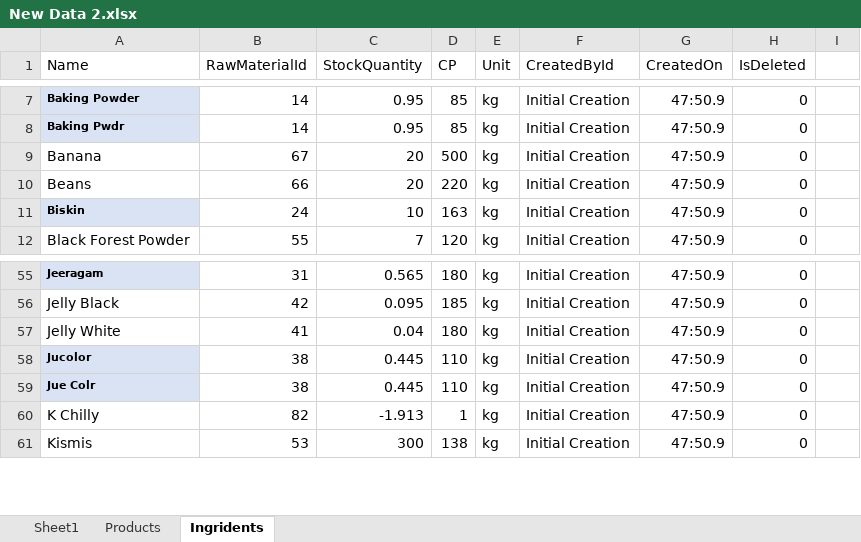
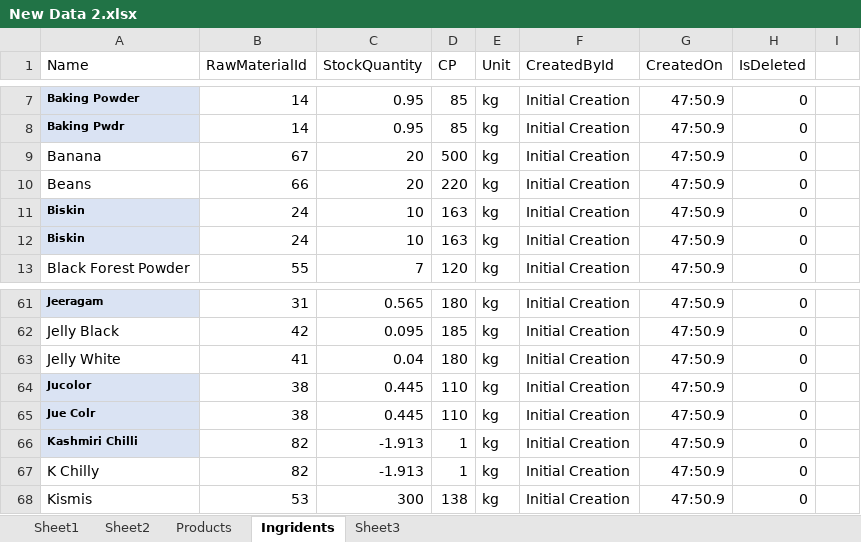
Before and after one commit to globocon/bakery, an Excel workbook: Documents/New Data 2.xlsx, sheet Ingridents, drawn as a sheet; only a part is shown, gaps mark what is left out; values as stored, in another font and other column widths than the file's, no borders; the diff covers the shown part only; the diff names each change by its address in the sheet, - before the commit and + after, or states it on an @@ line.

Commit message:
Product add edit and delete and initial data corrections

```diff
--- a/Documents/New Data 2.xlsx (sheet Ingridents)
+++ b/Documents/New Data 2.xlsx (sheet Ingridents)
+sheet tab: Sheet2
+sheet tab: Sheet3
+row 11: Biskin | 24 | 10 | 163 | kg | Initial Creation | 47:50.9 | 0
+row 66: Kashmiri Chilli | 82 | -1.913 | 1 | kg | Initial Creation | 47:50.9 | 0
```
Also changed, not shown: 14 added rows and cell formats elsewhere in this sheet, sheet Products, 15 other files.
